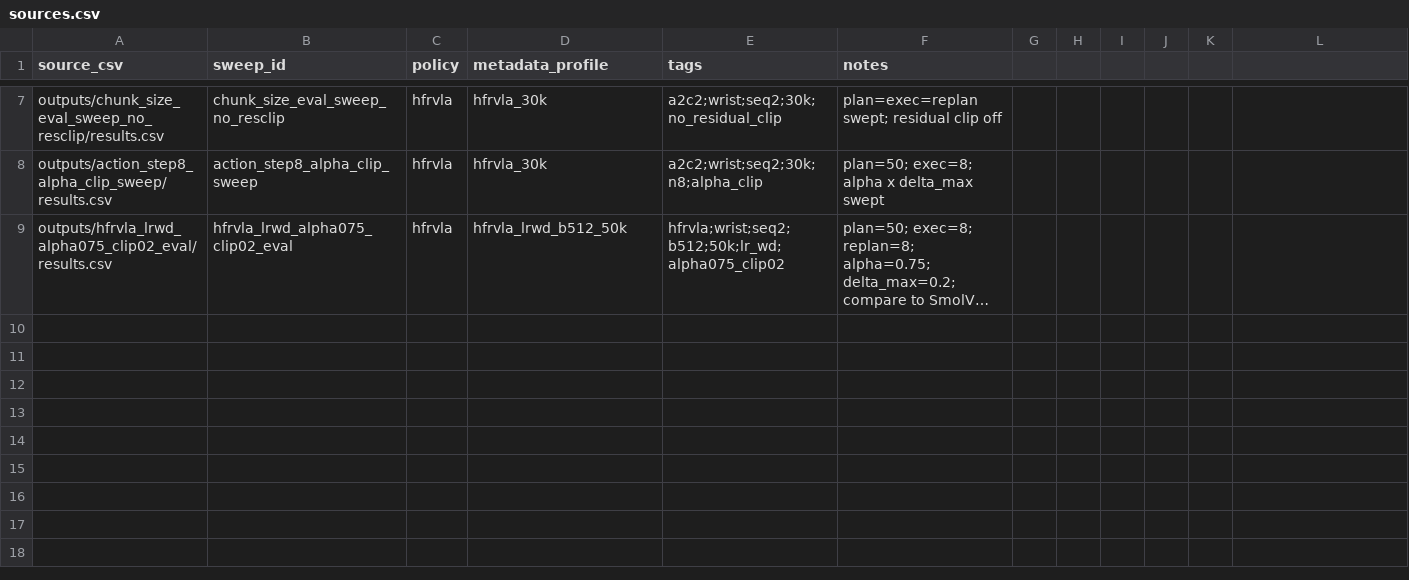
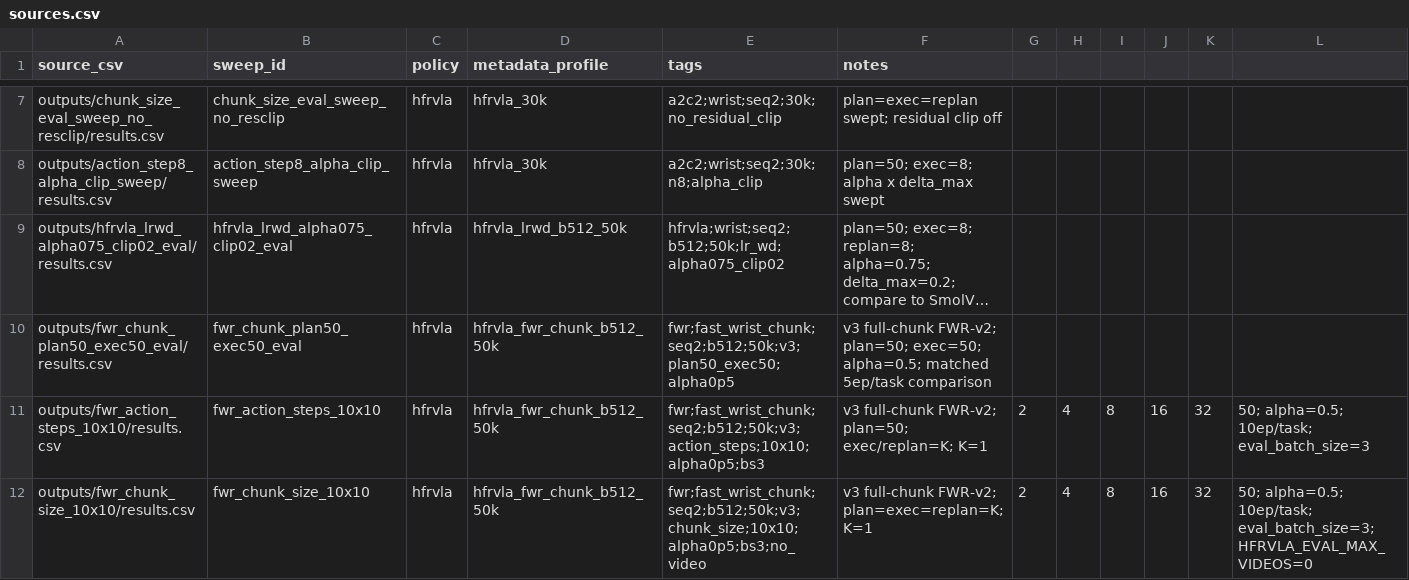
Before and after one commit to Patrick-zhuyanxun/Engram-Initialized-Flow-Matching-code, a CSV file: Hierachical_fast_reactive/experiments/eval_registry/sources.csv, drawn as a sheet; only a part is shown, gaps mark what is left out; long unchanged cells end in …; the diff names each change by its address in the sheet, - before the commit and + after, or states it on an @@ line.

Commit message:
Update HFRVLA FWR paper and eval tooling

```diff
--- a/Hierachical_fast_reactive/experiments/eval_registry/sources.csv
+++ b/Hierachical_fast_reactive/experiments/eval_registry/sources.csv
+row 10: outputs/fwr_chunk_plan50_exec50_eval/results.csv | fwr_chunk_plan50_exec50_eval | hfrvla | hfrvla_fwr_chunk_b512_50k | fwr;fast_wrist_chunk;seq2;b512;50k;v3;plan50_exec50;alpha0p5 | v3 full-chunk FWR-v2; plan=50; exec=50; alpha=0.5; matched 5ep/task comparison
+row 11: outputs/fwr_action_steps_10x10/results.csv | fwr_action_steps_10x10 | hfrvla | hfrvla_fwr_chunk_b512_50k | fwr;fast_wrist_chunk;seq2;b512;50k;v3;action_steps;10x10;alpha0p5;bs3 | v3 full-chunk FWR-v2; plan=50; exec/replan=K; K=1 | 2 | 4 | 8 | 16 | 32 | 50; alpha=0.5; 10ep/task; eval_batch_size=3
+row 12: outputs/fwr_chunk_size_10x10/results.csv | fwr_chunk_size_10x10 | hfrvla | hfrvla_fwr_chunk_b512_50k | fwr;fast_wrist_chunk;seq2;b512;50k;v3;chunk_size;10x10;alpha0p5;bs3;no_video | v3 full-chunk FWR-v2; plan=exec=replan=K; K=1 | 2 | 4 | 8 | 16 | 32 | 50; alpha=0.5; 10ep/task; eval_batch_size=3; HFRVLA_EVAL_MAX_VIDEOS=0
```
Also changed, not shown: 39 other files.
